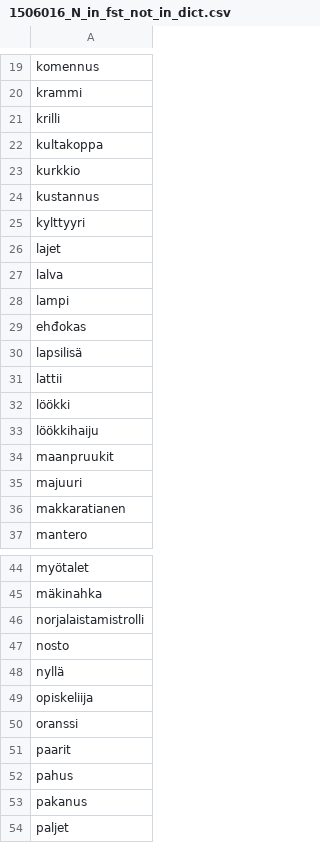
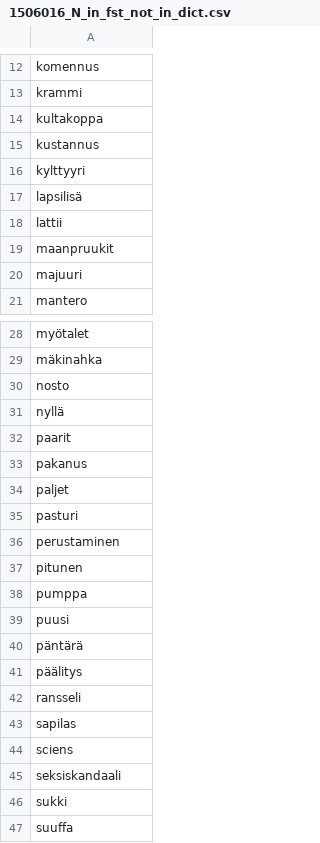
Before and after one commit to giellalt/dict-fkv-nob, a CSV file: inc/1506016_N_in_fst_not_in_dict.csv, drawn as a sheet; only a part is shown, gaps mark what is left out; the shorter side is filled out with more unchanged rows; the diff covers the shown part only.

Commit message:
fjerna dei som er i ordboka.

```diff
--- a/inc/1506016_N_in_fst_not_in_dict.csv
+++ b/inc/1506016_N_in_fst_not_in_dict.csv
@@ -20,18 +13,9 @@ komennus
 krammi
-krilli
 kultakoppa
-kurkkio
 kustannus
 kylttyyri
-lajet
-lalva
-lampi
-ehđokas
 lapsilisä
 lattii
-löökki
-löökkihaiju
 maanpruukit
 majuuri
-makkaratianen
 mantero
@@ -45,9 +29,5 @@ myötalet
 mäkinahka
-norjalaistamistrolli
 nosto
 nyllä
-opiskeliija
-oranssi
 paarit
-pahus
 pakanus
```
Also changed, not shown: 13 removed rows elsewhere in this file.
